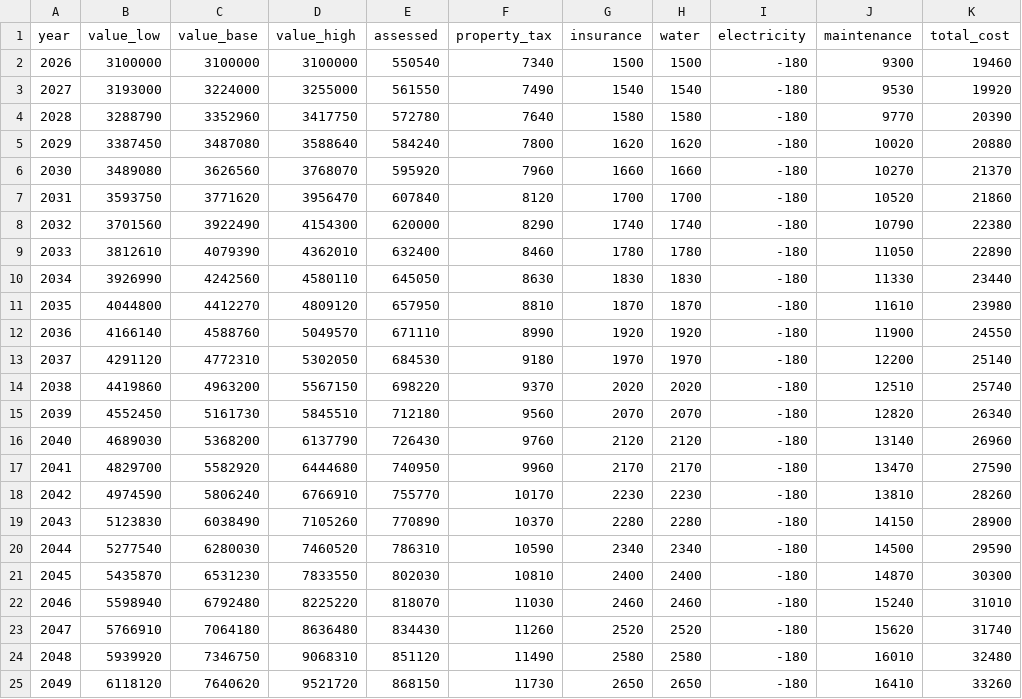
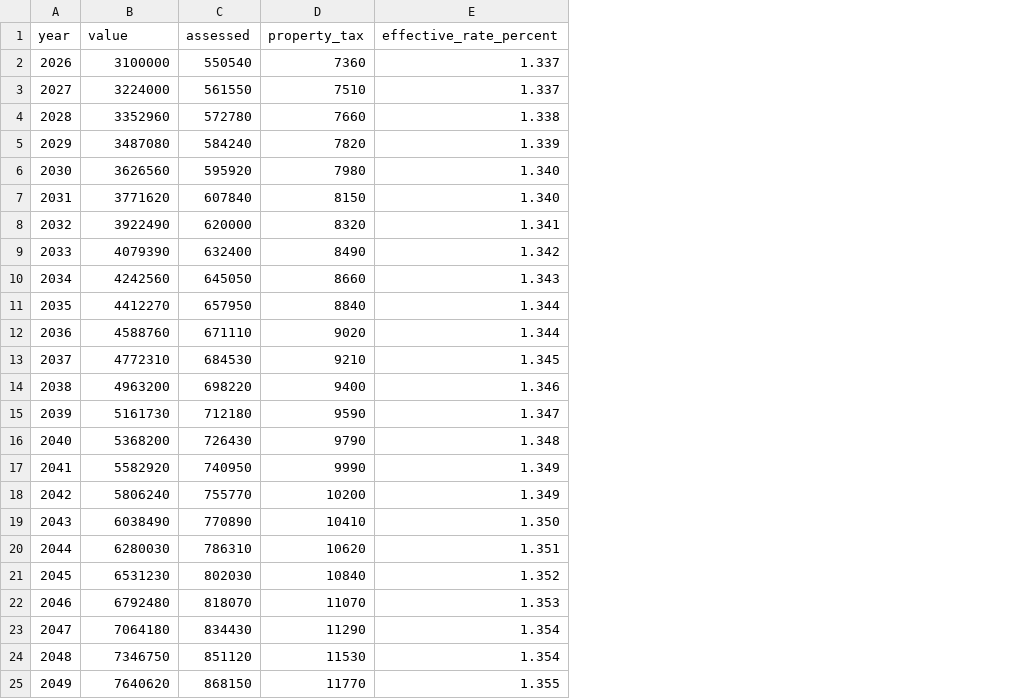
Before and after one commit to wingbangboozle1-lang/Tino3, a CSV file: assets/data/property_a.csv, drawn as a sheet; only a part is shown; removed rows and columns are numbered as before the commit, all else as after; the diff covers the shown part only; the diff names each change by its address in the sheet, - before the commit and + after, or states it on an @@ line.

```diff
--- a/assets/data/property_a.csv
+++ b/assets/data/property_a.csv
-column B (value_low), rows 2-25: 3100000 | 3193000 | 3288790 | 3387450 | 3489080 | 3593750 | 3701560 | 3812610 | 3926990 | 4044800 | 4166140 | 4291120 | 4419860 | 4552450 | 4689030 | 4829700 | 4974590 | 5123830 | 5277540 | 5435870 | 5598940 | 5766910 | 5939920 | 6118120
-column D (value_high), rows 2-25: 3100000 | 3255000 | 3417750 | 3588640 | 3768070 | 3956470 | 4154300 | 4362010 | 4580110 | 4809120 | 5049570 | 5302050 | 5567150 | 5845510 | 6137790 | 6444680 | 6766910 | 7105260 | 7460520 | 7833550 | 8225220 | 8636480 | 9068310 | 9521720
-column G (insurance), rows 2-25: 1500 | 1540 | 1580 | 1620 | 1660 | 1700 | 1740 | 1780 | 1830 | 1870 | 1920 | 1970 | 2020 | 2070 | 2120 | 2170 | 2230 | 2280 | 2340 | 2400 | 2460 | 2520 | 2580 | 2650
-column H (water), rows 2-25: 1500 | 1540 | 1580 | 1620 | 1660 | 1700 | 1740 | 1780 | 1830 | 1870 | 1920 | 1970 | 2020 | 2070 | 2120 | 2170 | 2230 | 2280 | 2340 | 2400 | 2460 | 2520 | 2580 | 2650
-column I (electricity), rows 2-25: all -180
-column J (maintenance), rows 2-25: 9300 | 9530 | 9770 | 10020 | 10270 | 10520 | 10790 | 11050 | 11330 | 11610 | 11900 | 12200 | 12510 | 12820 | 13140 | 13470 | 13810 | 14150 | 14500 | 14870 | 15240 | 15620 | 16010 | 16410
-column K (total_cost), rows 2-25: 19460 | 19920 | 20390 | 20880 | 21370 | 21860 | 22380 | 22890 | 23440 | 23980 | 24550 | 25140 | 25740 | 26340 | 26960 | 27590 | 28260 | 28900 | 29590 | 30300 | 31010 | 31740 | 32480 | 33260
+column E (effective_rate_percent), rows 2-25: 1.337 | 1.337 | 1.338 | 1.339 | 1.340 | 1.340 | 1.341 | 1.342 | 1.343 | 1.344 | 1.344 | 1.345 | 1.346 | 1.347 | 1.348 | 1.349 | 1.349 | 1.350 | 1.351 | 1.352 | 1.353 | 1.354 | 1.354 | 1.355
-B1: value_base
+B1: value
-D2 (property_tax): 7340
+D2 (property_tax): 7360
-D3 (property_tax): 7490
+D3 (property_tax): 7510
-D4 (property_tax): 7640
+D4 (property_tax): 7660
-D5 (property_tax): 7800
+D5 (property_tax): 7820
-D6 (property_tax): 7960
+D6 (property_tax): 7980
-D7 (property_tax): 8120
+D7 (property_tax): 8150
-D8 (property_tax): 8290
+D8 (property_tax): 8320
-D9 (property_tax): 8460
+D9 (property_tax): 8490
-D10 (property_tax): 8630
+D10 (property_tax): 8660
-D11 (property_tax): 8810
+D11 (property_tax): 8840
-D12 (property_tax): 8990
+D12 (property_tax): 9020
-D13 (property_tax): 9180
+D13 (property_tax): 9210
-D14 (property_tax): 9370
+D14 (property_tax): 9400
-D15 (property_tax): 9560
+D15 (property_tax): 9590
-D16 (property_tax): 9760
+D16 (property_tax): 9790
-D17 (property_tax): 9960
+D17 (property_tax): 9990
-D18 (property_tax): 10170
+D18 (property_tax): 10200
-D19 (property_tax): 10370
+D19 (property_tax): 10410
-D20 (property_tax): 10590
+D20 (property_tax): 10620
-D21 (property_tax): 10810
+D21 (property_tax): 10840
-D22 (property_tax): 11030
+D22 (property_tax): 11070
-D23 (property_tax): 11260
+D23 (property_tax): 11290
-D24 (property_tax): 11490
+D24 (property_tax): 11530
-D25 (property_tax): 11730
+D25 (property_tax): 11770
```
Also changed, not shown: 16 added rows and 11 edited cells elsewhere in this file, assets/data/decision.csv, assets/data/property_b.csv, 21 other files.
